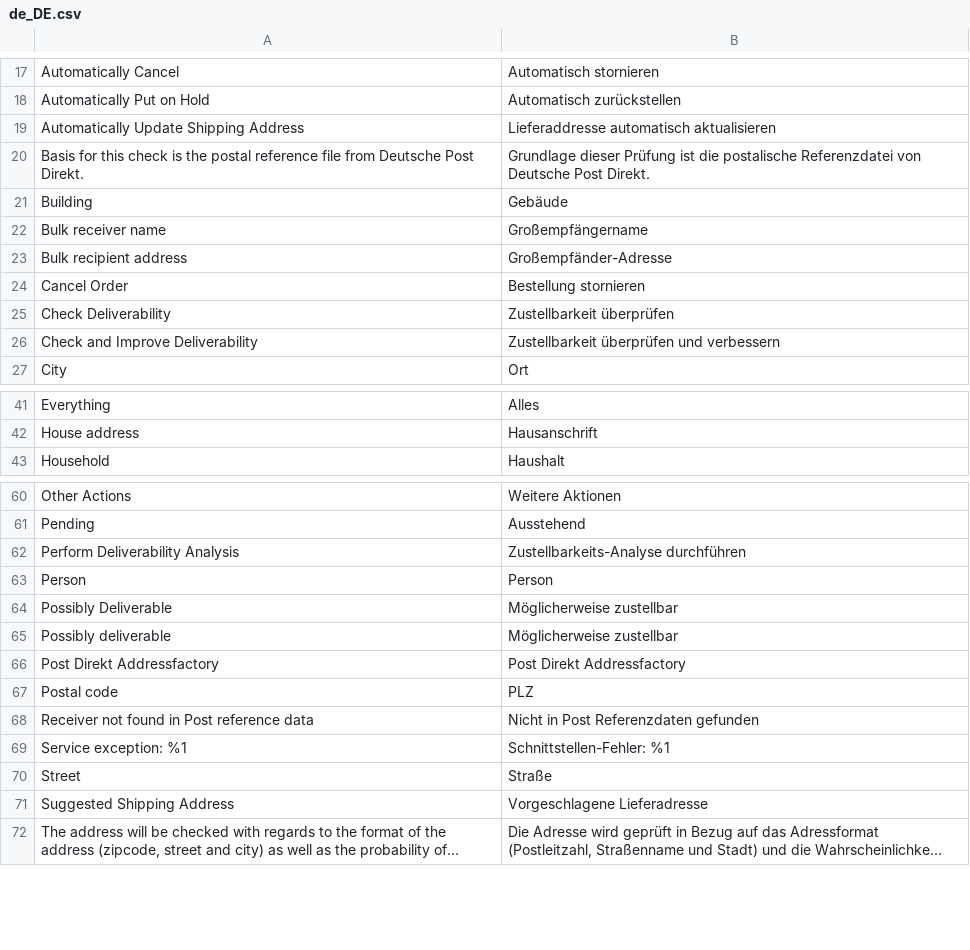
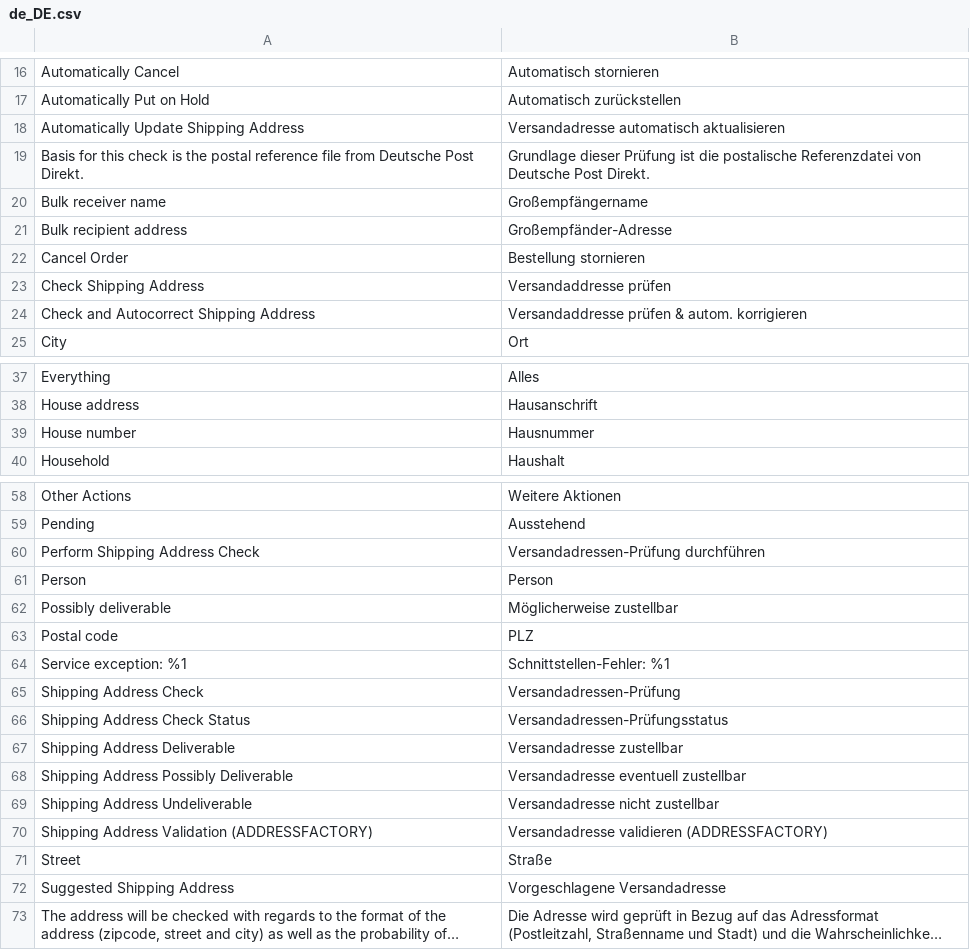
Before and after one commit to netresearch/deutschepost-module-addressfactory-m2, a CSV file: i18n/de_DE.csv, drawn as a sheet; only a part is shown, gaps mark what is left out; long unchanged cells end in …; removed rows and columns are numbered as before the commit, all else as after; the diff covers the shown part only; the diff names each change by its address in the sheet, - before the commit and + after, or states it on an @@ line.

```diff
--- a/i18n/de_DE.csv
+++ b/i18n/de_DE.csv
-B18: Lieferaddresse automatisch aktualisieren
+B18: Versandadresse automatisch aktualisieren
-row 21: Building | Gebäude
-row 25: Check Deliverability | Zustellbarkeit überprüfen
-row 26: Check and Improve Deliverability | Zustellbarkeit überprüfen und verbessern
+row 23: Check Shipping Address | Versandaddresse prüfen
+row 24: Check and Autocorrect Shipping Address | Versandaddresse prüfen & autom. korrigieren
+row 39: House number | Hausnummer
-row 62: Perform Deliverability Analysis | Zustellbarkeits-Analyse durchführen
+row 60: Perform Shipping Address Check | Versandadressen-Prüfung durchführen
-row 64: Possibly Deliverable | Möglicherweise zustellbar
-row 66: Post Direkt Addressfactory | Post Direkt Addressfactory
-row 68: Receiver not found in Post reference data | Nicht in Post Referenzdaten gefunden
+row 65: Shipping Address Check | Versandadressen-Prüfung
+row 66: Shipping Address Check Status | Versandadressen-Prüfungsstatus
+row 67: Shipping Address Deliverable | Versandadresse zustellbar
+row 68: Shipping Address Possibly Deliverable | Versandadresse eventuell zustellbar
+row 69: Shipping Address Undeliverable | Versandadresse nicht zustellbar
+row 70: Shipping Address Validation (ADDRESSFACTORY) | Versandadresse validieren (ADDRESSFACTORY)
-B72: Vorgeschlagene Lieferadresse
+B72: Vorgeschlagene Versandadresse
```
Also changed, not shown: 6 added rows, 8 removed rows and 1 moved row elsewhere in this file, i18n/en_US.csv, 6 other files.
